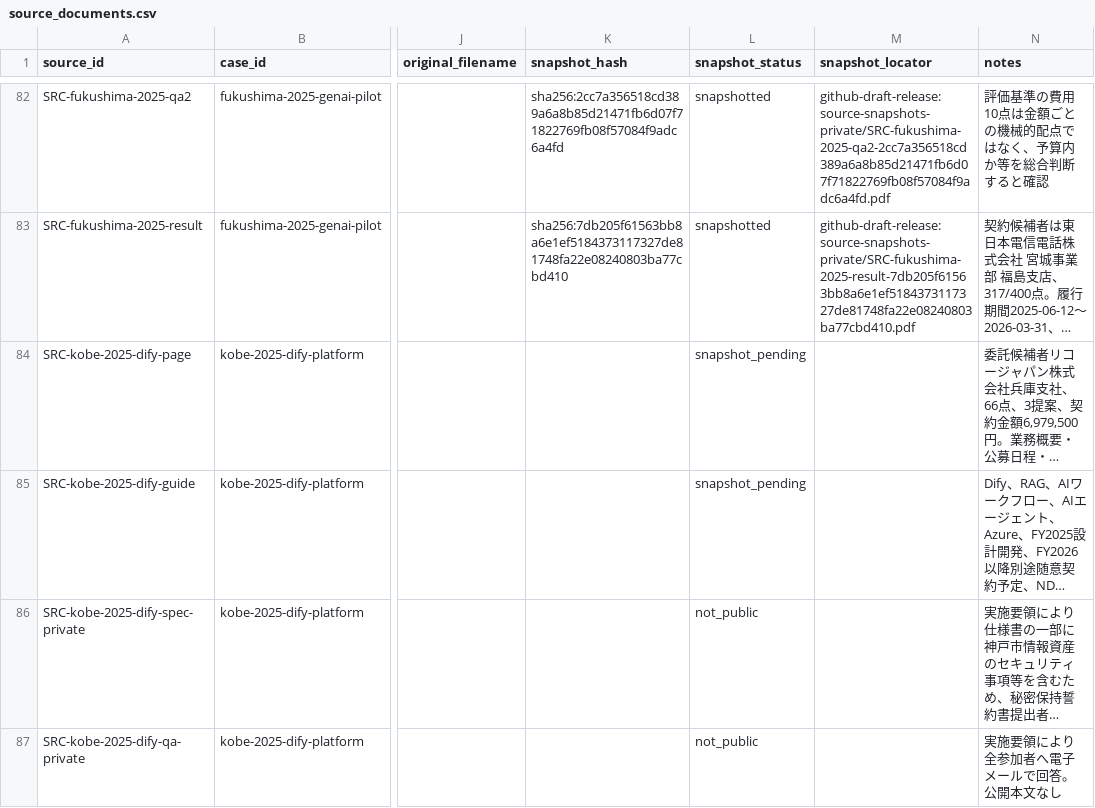
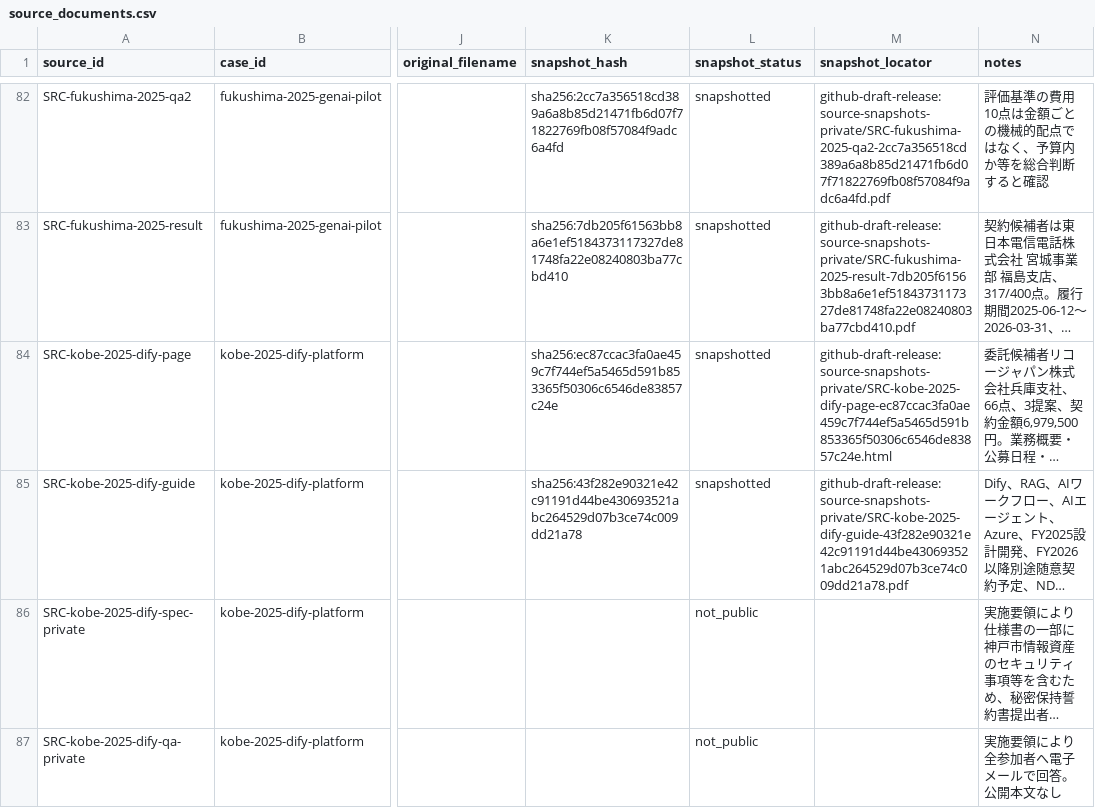
Before and after one commit to Josh-Temple/public-sector-ai-procurement-japan, a CSV file: data/source_documents.csv, drawn as a sheet; only a part is shown, gaps mark what is left out; long unchanged cells end in …; the diff names each change by its address in the sheet, - before the commit and + after, or states it on an @@ line.

Commit message:
Record verified Kobe Dify snapshots

```diff
--- a/data/source_documents.csv
+++ b/data/source_documents.csv
-K84 (snapshot_hash): (empty)
+K84 (snapshot_hash): sha256:ec87ccac3fa0ae459c7f744ef5a5465d591b853365f50306c6546de83857c24e
-L84:L85 (snapshot_status): snapshot_pending
+L84:L85 (snapshot_status): snapshotted
-M84 (snapshot_locator): (empty)
+M84 (snapshot_locator): github-draft-release:source-snapshots-private/SRC-kobe-2025-dify-page-ec87ccac3fa0ae459c7f744ef5a5465d591b853365f50306c6546de83857c24e.html
-K85 (snapshot_hash): (empty)
+K85 (snapshot_hash): sha256:43f282e90321e42c91191d44be430693521abc264529d07b3ce74c009dd21a78
-M85 (snapshot_locator): (empty)
+M85 (snapshot_locator): github-draft-release:source-snapshots-private/SRC-kobe-2025-dify-guide-43f282e90321e42c91191d44be430693521abc264529d07b3ce74c009dd21a78.pdf
```
